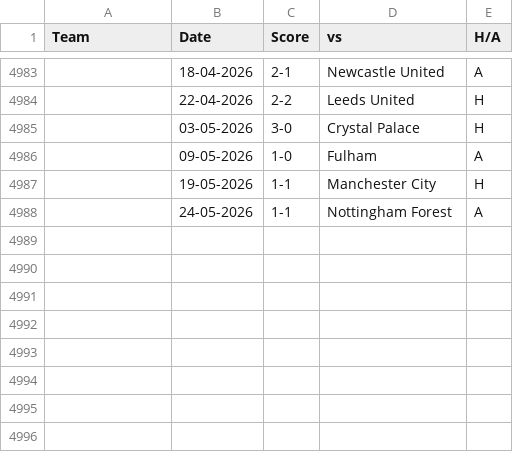
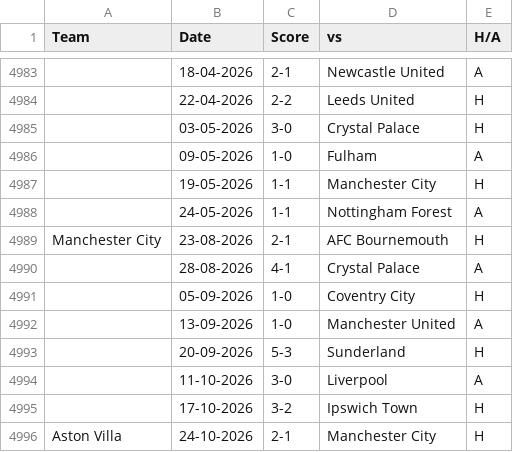
Before and after one commit to flolhub/flolhub.github.io, a CSV file: placeholder1.csv, drawn as a sheet; only a part is shown, gaps mark what is left out; the diff names each change by its address in the sheet, - before the commit and + after, or states it on an @@ line.

Commit message:
Update placeholder1.csv

```diff
--- a/placeholder1.csv
+++ b/placeholder1.csv
+row 4989: Manchester City | 23-08-2026 | 2-1 | AFC Bournemouth | H
+row 4990:  | 28-08-2026 | 4-1 | Crystal Palace | A
+row 4991:  | 05-09-2026 | 1-0 | Coventry City | H
+row 4992:  | 13-09-2026 | 1-0 | Manchester United | A
+row 4993:  | 20-09-2026 | 5-3 | Sunderland | H
+row 4994:  | 11-10-2026 | 3-0 | Liverpool | A
+row 4995:  | 17-10-2026 | 3-2 | Ipswich Town | H
+row 4996: Aston Villa | 24-10-2026 | 2-1 | Manchester City | H
```
